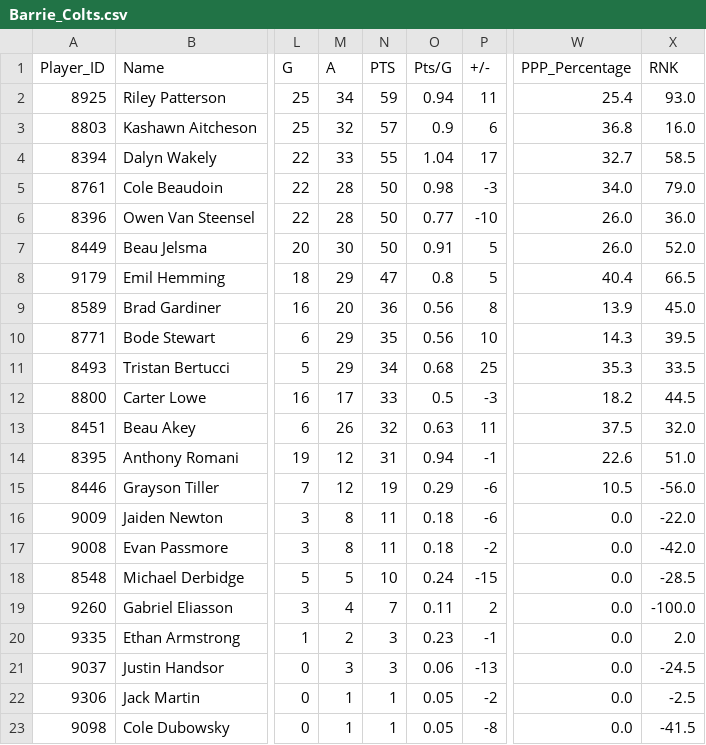
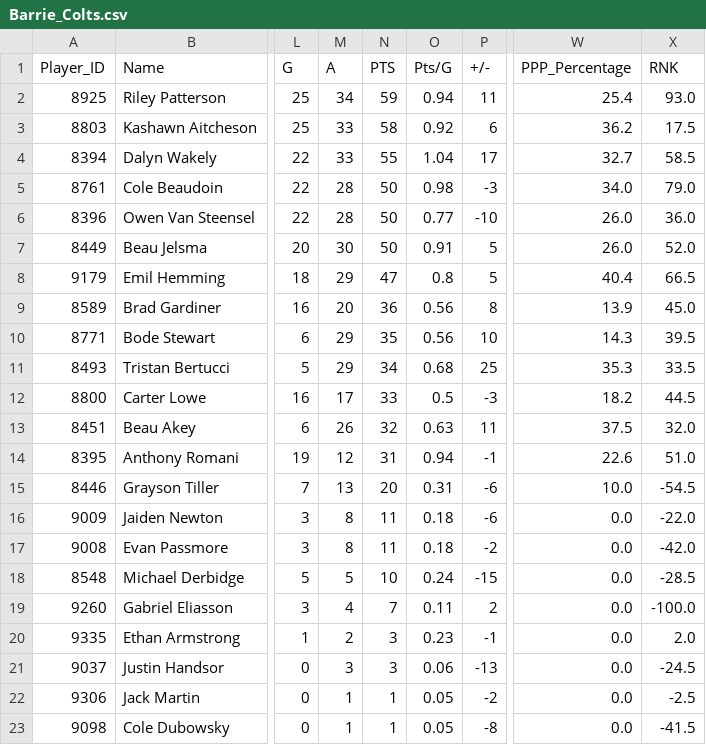
Before and after one commit to InsightDynamics/OHLStatHub, a CSV file: docs/OHL_STATS/Barrie_Colts.csv, drawn as a sheet; only a part is shown, gaps mark what is left out; the diff names each change by its address in the sheet, - before the commit and + after, or states it on an @@ line.

```diff
--- a/docs/OHL_STATS/Barrie_Colts.csv
+++ b/docs/OHL_STATS/Barrie_Colts.csv
-M3 (A): 32
+M3 (A): 33
-N3 (PTS): 57
+N3 (PTS): 58
-O3 (Pts/G): 0.9
+O3 (Pts/G): 0.92
-W3 (PPP_Percentage): 36.8
+W3 (PPP_Percentage): 36.2
-X3 (RNK): 16.0
+X3 (RNK): 17.5
-M15 (A): 12
+M15 (A): 13
-N15 (PTS): 19
+N15 (PTS): 20
-O15 (Pts/G): 0.29
+O15 (Pts/G): 0.31
-W15 (PPP_Percentage): 10.5
+W15 (PPP_Percentage): 10.0
-X15 (RNK): -56.0
+X15 (RNK): -54.5
```
Also changed, not shown: docs/OHL_STATS/Erie_Otters.csv, docs/OHL_STATS/LeagueStats_2024_2025.csv, 3 other files.
